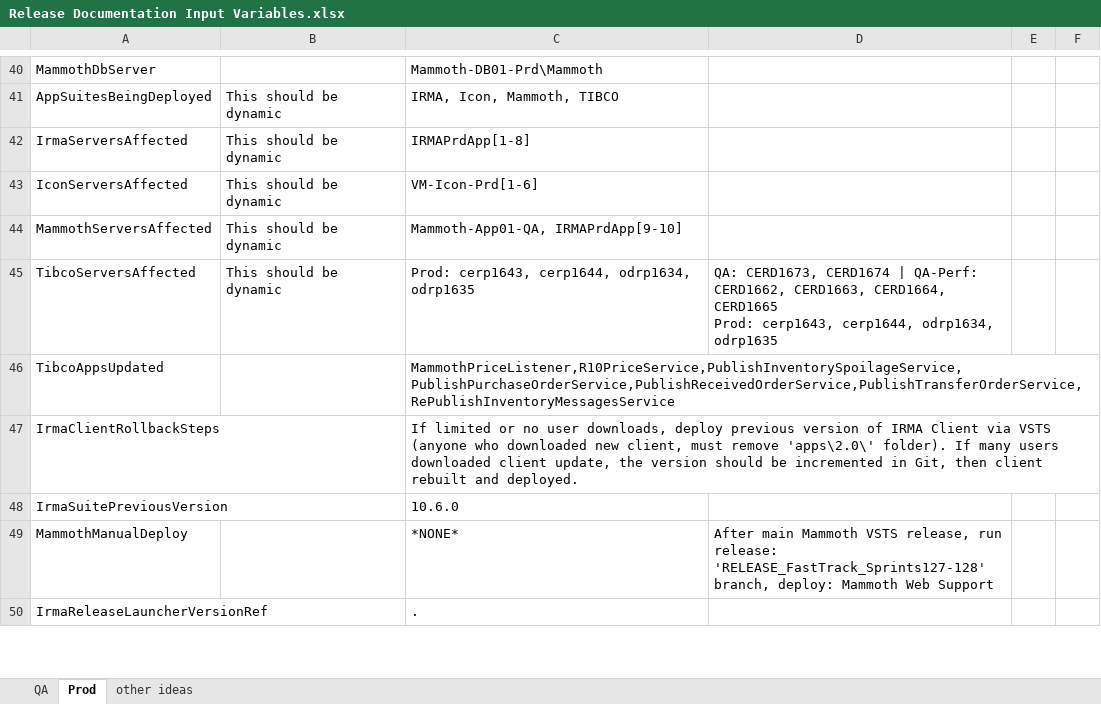
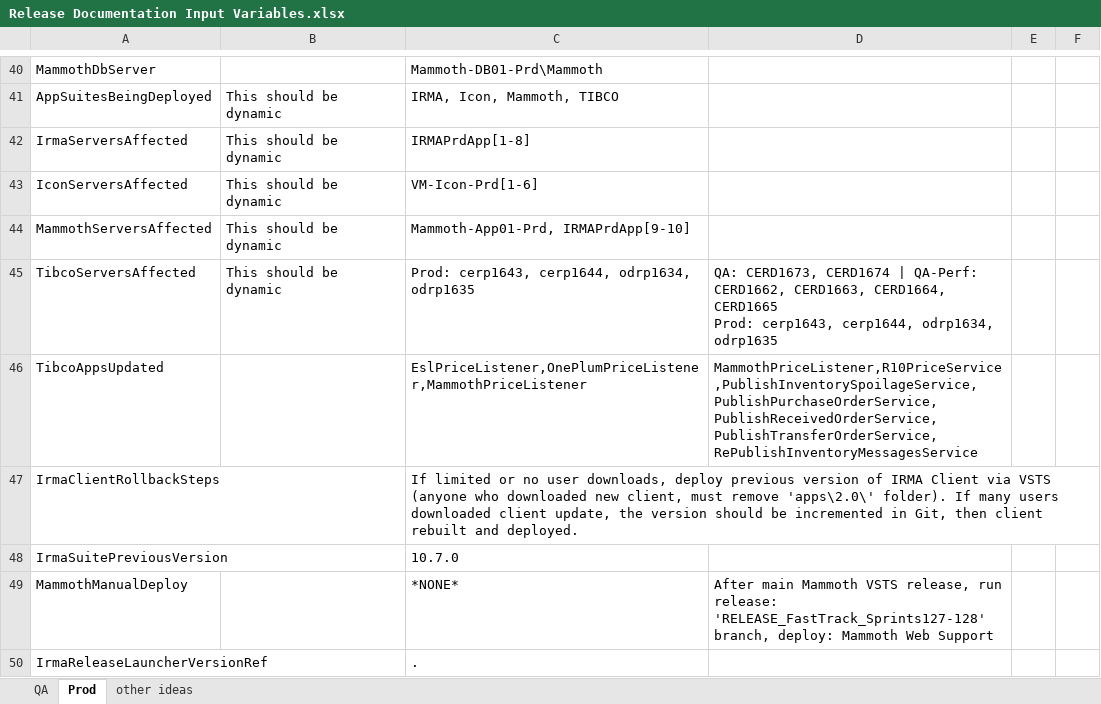
Before and after one commit to surajadhikari465/scad-demo, an Excel workbook: DevOps/Release Documentation/Release Documentation Input Variables.xlsx, sheet Prod, drawn as a sheet; only a part is shown, gaps mark what is left out; values as stored, in another font and other column widths than the file's, no borders; the diff covers the shown part only; the diff names each change by its address in the sheet, - before the commit and + after, or states it on an @@ line.

Commit message:
Merged PR 79: Prod reldoc for 2019.2 release.  Updates to release-prep section to cover new
Prod reldoc for 2019.2 release.  Updates to release-prep section to cover new individual-releases format to deliver apps from Azure.

Related work items: #4915

```diff
--- a/DevOps/Release Documentation/Release Documentation Input Variables.xlsx (sheet Prod)
+++ b/DevOps/Release Documentation/Release Documentation Input Variables.xlsx (sheet Prod)
-C44: Mammoth-App01-QA, IRMAPrdApp[9-10]
+C44: Mammoth-App01-Prd, IRMAPrdApp[9-10]
-C46: MammothPriceListener,R10PriceService,PublishInventorySpoilageService,PublishPurchaseOrderService,PublishReceivedOrderService,PublishTransferOrderService,RePublishInventoryMessagesService
+C46: EslPriceListener,OnePlumPriceListener,MammothPriceListener
-D46: (empty)
+D46: MammothPriceListener,R10PriceService,PublishInventorySpoilageService,PublishPurchaseOrderService,PublishReceivedOrderService,PublishTransferOrderService,RePublishInventoryMessagesService
-C48: 10.6.0
+C48: 10.7.0
```
Also changed, not shown: 18 edited cells elsewhere in this sheet, 2 other files.
